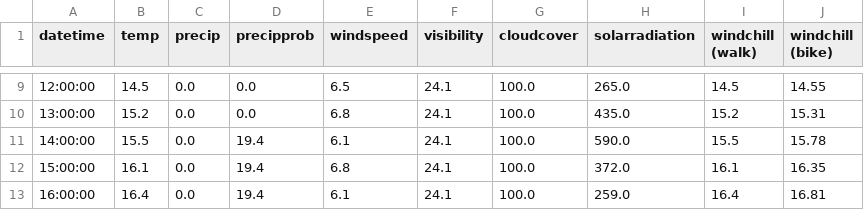
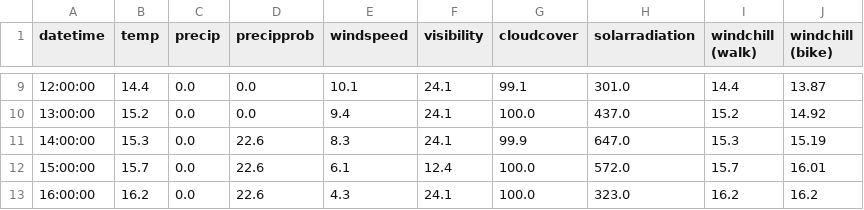
Before and after one commit to dbs-sticky/OnlyRSS, a CSV file: apps/when-bike/output/weather_data.csv, drawn as a sheet; only a part is shown, gaps mark what is left out; the diff covers the shown part only.

Commit message:
feat: enhance weather data output and improve bike riding time-slot descriptions

```diff
--- a/apps/when-bike/output/weather_data.csv
+++ b/apps/when-bike/output/weather_data.csv
@@ -9,5 +9,5 @@ datetime,temp,precip,precipprob,windspeed,visibility,cloudcover,solarradiation,w
-12:00:00,14.5,0.0,0.0,6.5,24.1,100.0,265.0,14.5,14.55
-13:00:00,15.2,0.0,0.0,6.8,24.1,100.0,435.0,15.2,15.31
-14:00:00,15.5,0.0,19.4,6.1,24.1,100.0,590.0,15.5,15.78
-15:00:00,16.1,0.0,19.4,6.8,24.1,100.0,372.0,16.1,16.35
-16:00:00,16.4,0.0,19.4,6.1,24.1,100.0,259.0,16.4,16.81
+12:00:00,14.4,0.0,0.0,10.1,24.1,99.1,301.0,14.4,13.87
+13:00:00,15.2,0.0,0.0,9.4,24.1,100.0,437.0,15.2,14.92
+14:00:00,15.3,0.0,22.6,8.3,24.1,99.9,647.0,15.3,15.19
+15:00:00,15.7,0.0,22.6,6.1,12.4,100.0,572.0,15.7,16.01
+16:00:00,16.2,0.0,22.6,4.3,24.1,100.0,323.0,16.2,16.2
```
Also changed, not shown: 50 edited cells elsewhere in this file, 2 other files.
